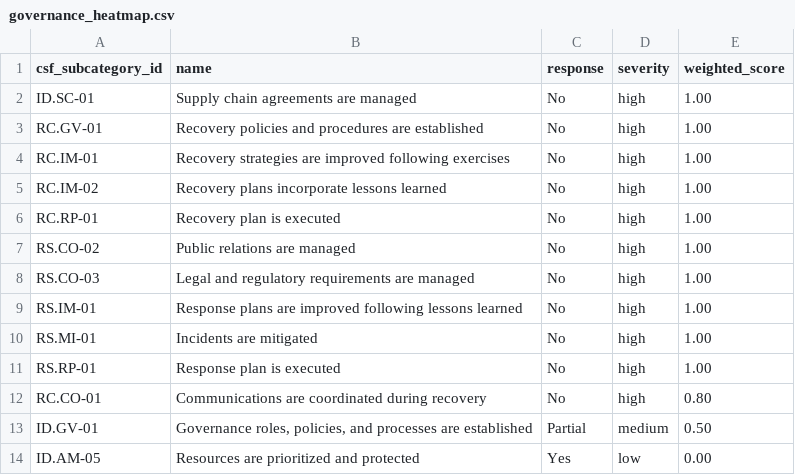
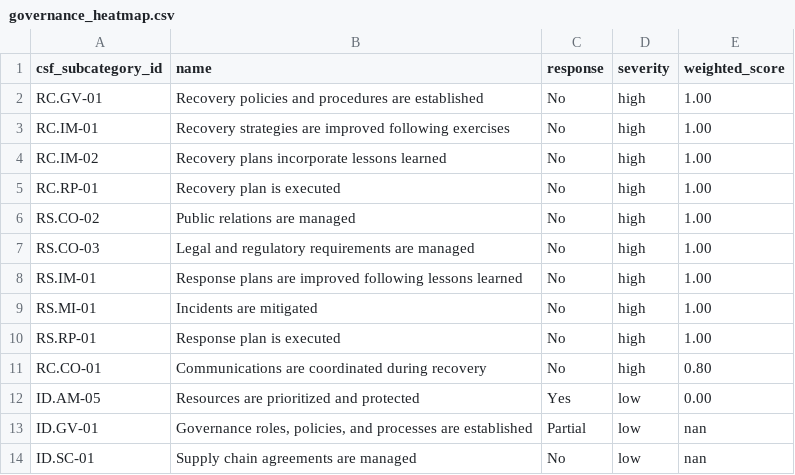
Before and after one commit to eriklacson/CSFLite, a CSV file: output/governance_heatmap.csv, drawn as a sheet; removed rows and columns are numbered as before the commit, all else as after; the diff names each change by its address in the sheet, - before the commit and + after, or states it on an @@ line.

```diff
--- a/output/governance_heatmap.csv
+++ b/output/governance_heatmap.csv
-row 2: ID.SC-01 | Supply chain agreements are managed | No | high | 1.00
-row 13: ID.GV-01 | Governance roles, policies, and processes are established | Partial | medium | 0.50
+row 13: ID.GV-01 | Governance roles, policies, and processes are established | Partial | low | nan
+row 14: ID.SC-01 | Supply chain agreements are managed | No | low | nan
```
Also changed, not shown: output/governance_assessment.csv, output/scan-findings.csv, 4 other files.
